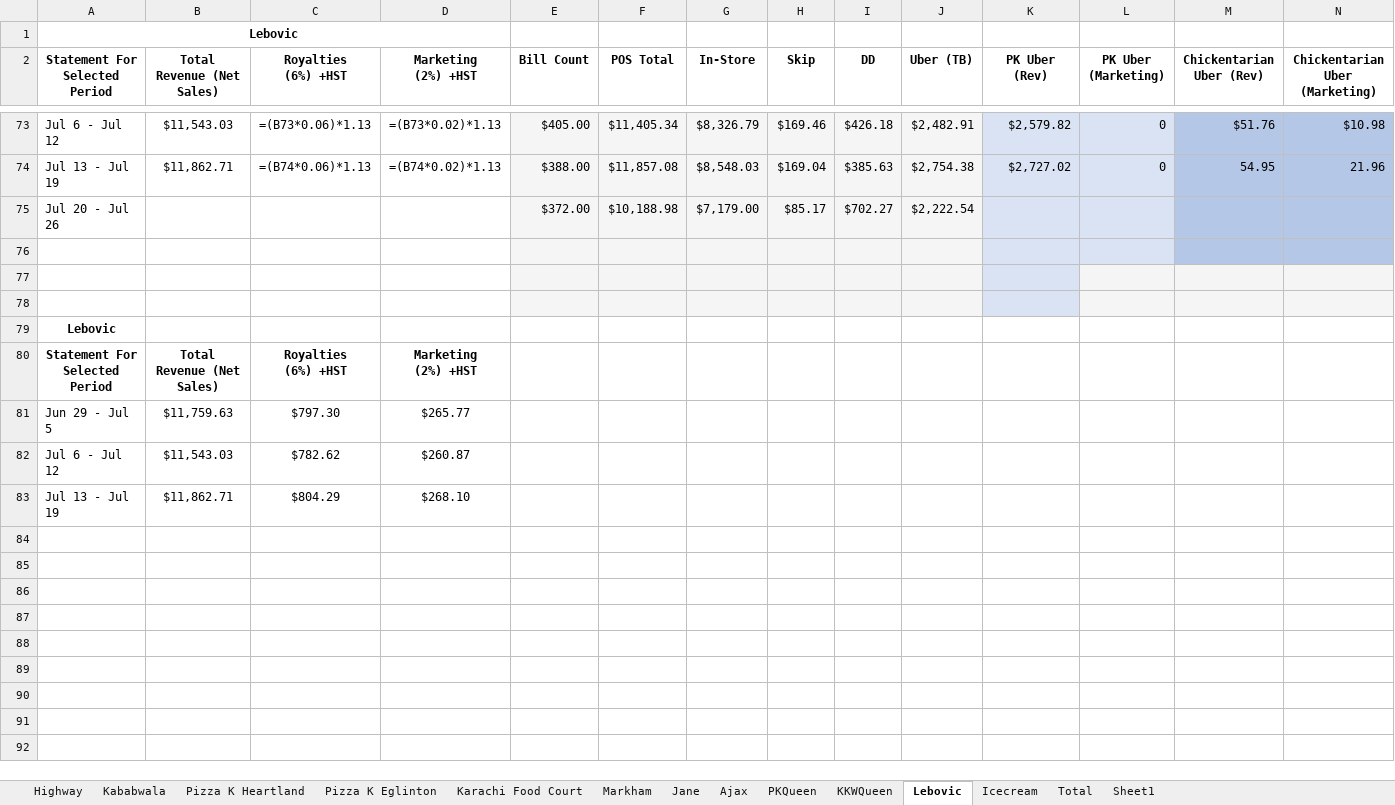
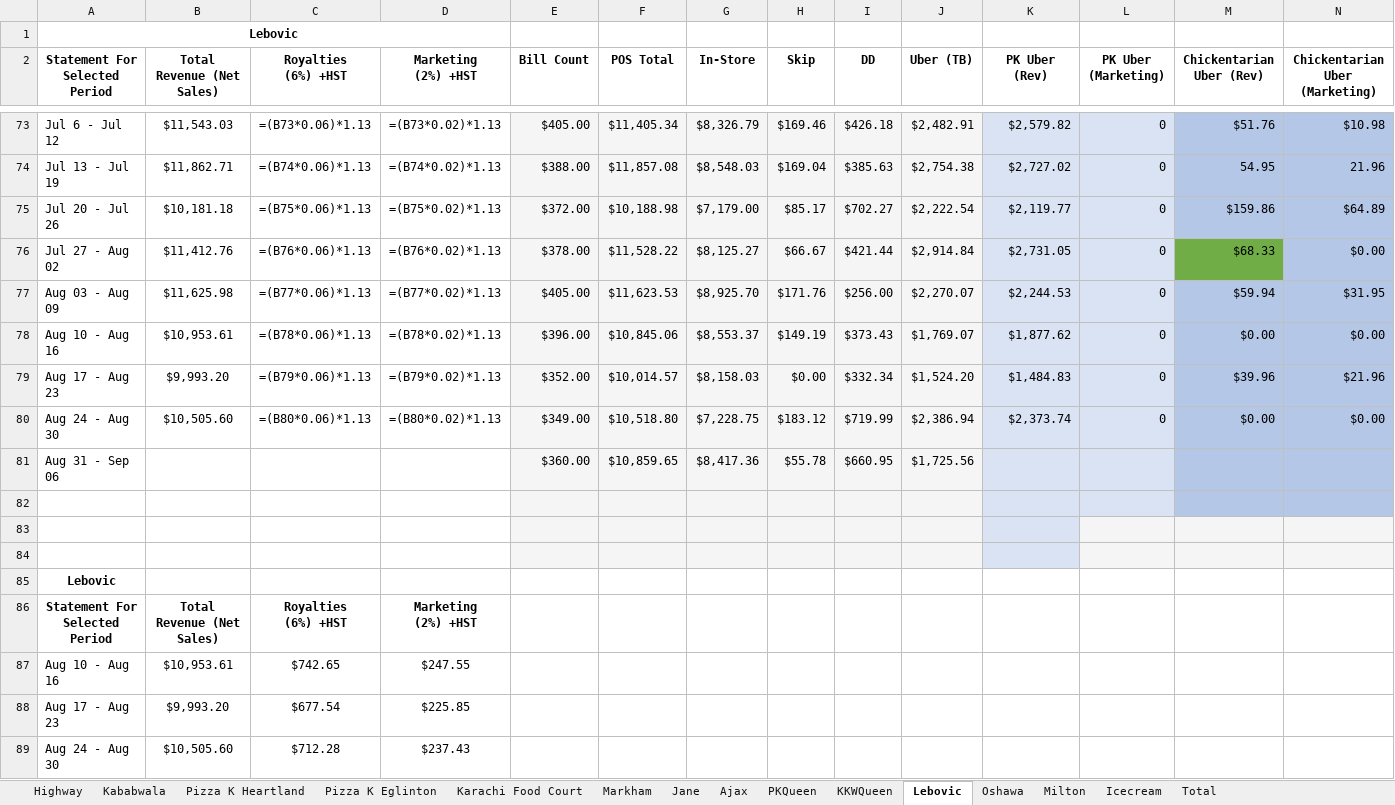
Before and after one commit to syed-ateeb-naveed/Restaurant-Automation, an Excel workbook: Weekly Reports/Weekly Sales Report (main).xlsx, sheet Lebovic, drawn as a sheet; only a part is shown, gaps mark what is left out; values as stored, in another font and other column widths than the file's, no borders; formulas without a stored value are shown as written; removed rows and columns are numbered as before the commit, all else as after; rows hold the shown columns only; the diff names each change by its address in the sheet, - before the commit and + after, or states it on an @@ line.

```diff
--- a/Weekly Reports/Weekly Sales Report (main).xlsx (sheet Lebovic)
+++ b/Weekly Reports/Weekly Sales Report (main).xlsx (sheet Lebovic)
-sheet tab: Sheet1
+sheet tab: Oshawa
+sheet tab: Milton
-row 75: Jul 20 - Jul 26 |  |  |  | $372.00 | $10,188.98 | $7,179.00 | $85.17 | $702.27 | $2,222.54
+row 75: Jul 20 - Jul 26 | $10,181.18 | =(B75*0.06)*1.13 | =(B75*0.02)*1.13 | $372.00 | $10,188.98 | $7,179.00 | $85.17 | $702.27 | $2,222.54 | $2,119.77 | 0 | $159.86 | $64.89
+row 76: Jul 27 - Aug 02 | $11,412.76 | =(B76*0.06)*1.13 | =(B76*0.02)*1.13 | $378.00 | $11,528.22 | $8,125.27 | $66.67 | $421.44 | $2,914.84 | $2,731.05 | 0 | $68.33 | $0.00
+row 77: Aug 03 - Aug 09 | $11,625.98 | =(B77*0.06)*1.13 | =(B77*0.02)*1.13 | $405.00 | $11,623.53 | $8,925.70 | $171.76 | $256.00 | $2,270.07 | $2,244.53 | 0 | $59.94 | $31.95
+row 78: Aug 10 - Aug 16 | $10,953.61 | =(B78*0.06)*1.13 | =(B78*0.02)*1.13 | $396.00 | $10,845.06 | $8,553.37 | $149.19 | $373.43 | $1,769.07 | $1,877.62 | 0 | $0.00 | $0.00
+row 79: Aug 17 - Aug 23 | $9,993.20 | =(B79*0.06)*1.13 | =(B79*0.02)*1.13 | $352.00 | $10,014.57 | $8,158.03 | $0.00 | $332.34 | $1,524.20 | $1,484.83 | 0 | $39.96 | $21.96
+row 80: Aug 24 - Aug 30 | $10,505.60 | =(B80*0.06)*1.13 | =(B80*0.02)*1.13 | $349.00 | $10,518.80 | $7,228.75 | $183.12 | $719.99 | $2,386.94 | $2,373.74 | 0 | $0.00 | $0.00
+row 81: Aug 31 - Sep 06 |  |  |  | $360.00 | $10,859.65 | $8,417.36 | $55.78 | $660.95 | $1,725.56
-row 81: Jun 29 - Jul 5 | $11,759.63 | $797.30 | $265.77
-row 82: Jul 6 - Jul 12 | $11,543.03 | $782.62 | $260.87
-row 83: Jul 13 - Jul 19 | $11,862.71 | $804.29 | $268.10
+row 87: Aug 10 - Aug 16 | $10,953.61 | $742.65 | $247.55
+row 88: Aug 17 - Aug 23 | $9,993.20 | $677.54 | $225.85
+row 89: Aug 24 - Aug 30 | $10,505.60 | $712.28 | $237.43
```
Also changed, not shown: sheet PKQueen, sheet Ajax, sheet Jane, sheet Highway, sheet KKWQueen, sheet Karachi Food Court, 4 more sheets, checker_template.xlsx, 8 other files.
